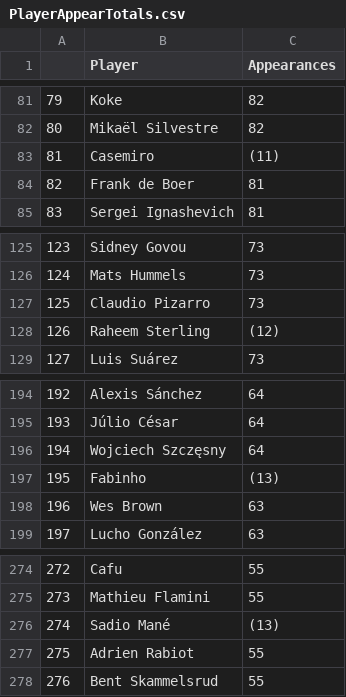
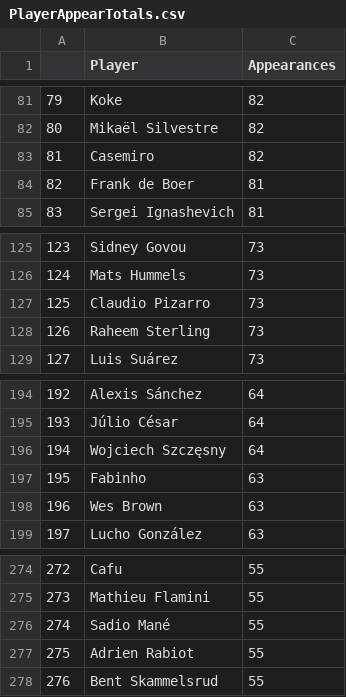
Before and after one commit to ZubairShaik7/NLP_Portfolio, a CSV file: PlayerAppearTotals.csv, drawn as a sheet; only a part is shown, gaps mark what is left out; the diff covers the shown part only.

Commit message:
Update PlayerAppearTotals.csv

```diff
--- a/PlayerAppearTotals.csv
+++ b/PlayerAppearTotals.csv
@@ -82,3 +82,3 @@
 80,Mikaël Silvestre,82
-81,Casemiro,(11)
+81,Casemiro,82
 82,Frank de Boer,81
@@ -127,3 +127,3 @@
 125,Claudio Pizarro,73
-126,Raheem Sterling,(12)
+126,Raheem Sterling,73
 127,Luis Suárez,73
@@ -196,3 +196,3 @@
 194,Wojciech Szczęsny,64
-195,Fabinho,(13)
+195,Fabinho,63
 196,Wes Brown,63
@@ -275,3 +275,3 @@
 273,Mathieu Flamini,55
-274,Sadio Mané,(13)
+274,Sadio Mané,55
 275,Adrien Rabiot,55
```
Also changed, not shown: 16 edited cells elsewhere in this file.
